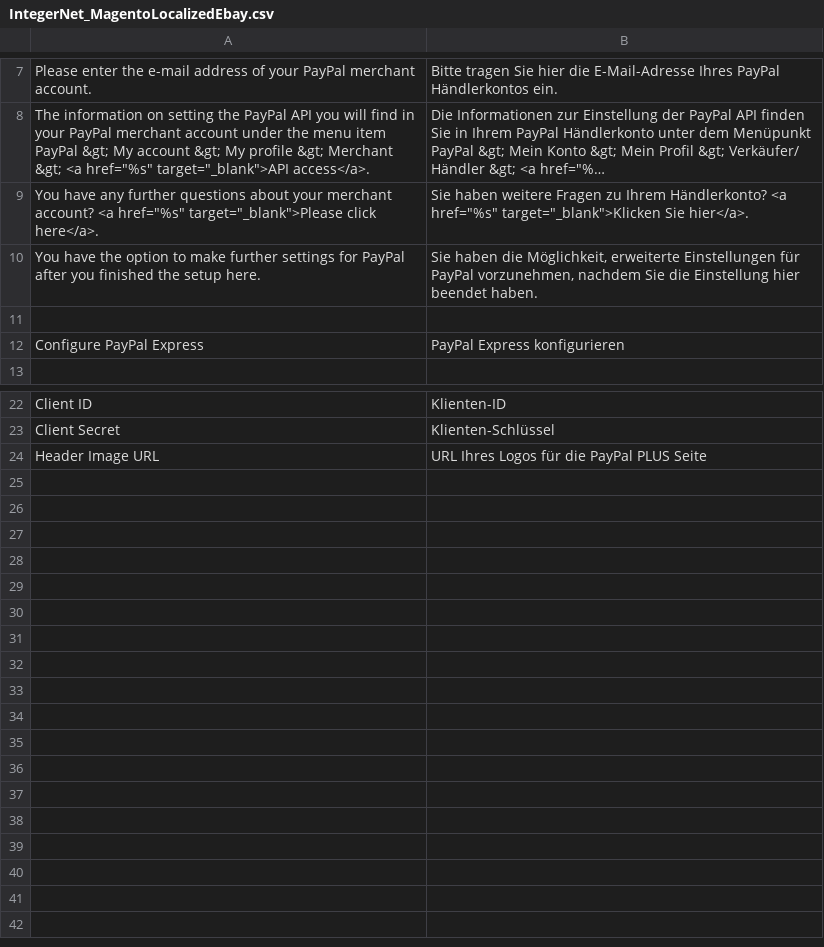
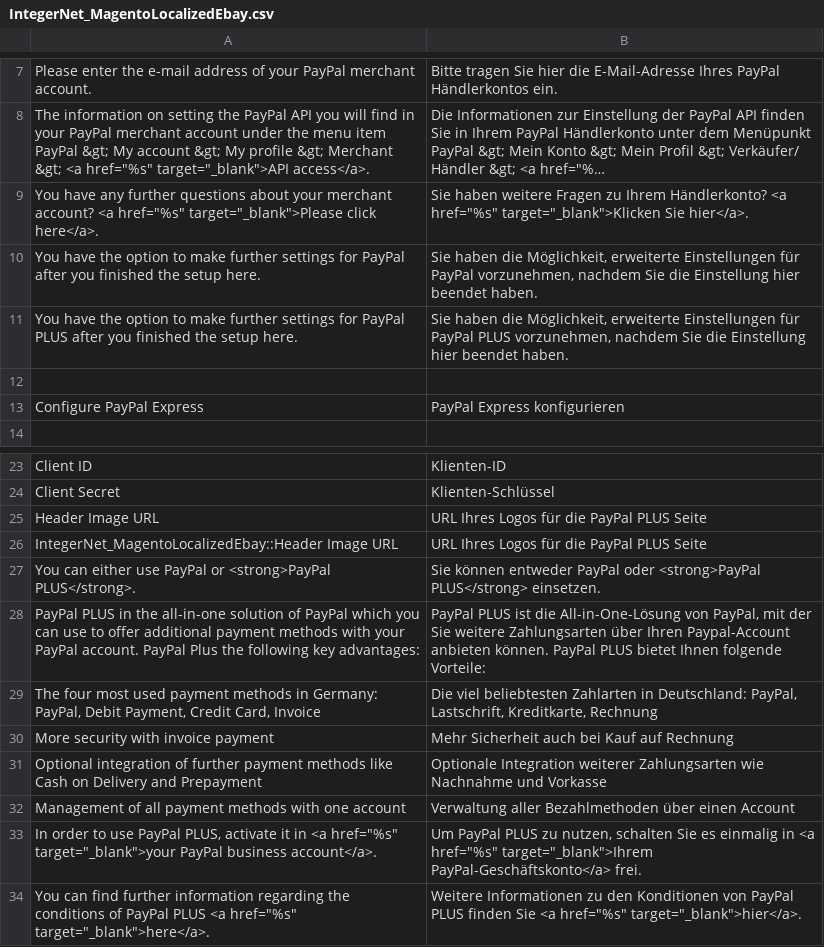
Before and after one commit to integer-net/MagentoLocalizedEbay, a CSV file: src/app/locale/de_DE/IntegerNet_MagentoLocalizedEbay.csv, drawn as a sheet; only a part is shown, gaps mark what is left out; long unchanged cells end in ….

Commit message:
Layout and Text Additions

```diff
--- a/src/app/locale/de_DE/IntegerNet_MagentoLocalizedEbay.csv
+++ b/src/app/locale/de_DE/IntegerNet_MagentoLocalizedEbay.csv
@@ -10,2 +10,3 @@
 "You have the option to make further settings for PayPal after you finished the setup here.","Sie haben die Möglichkeit, erweiterte Einstellungen für PayPal vorzunehmen, nachdem Sie die Einstellung hier beendet haben."
+"You have the option to make further settings for PayPal PLUS after you finished the setup here.","Sie haben die Möglichkeit, erweiterte Einstellungen für PayPal PLUS vorzunehmen, nachdem Sie die Einstellung hier beendet haben."
 
@@ -24 +25,10 @@
 "Header Image URL","URL Ihres Logos für die PayPal PLUS Seite"
+"IntegerNet_MagentoLocalizedEbay::Header Image URL","URL Ihres Logos für die PayPal PLUS Seite"
+"You can either use PayPal or <strong>PayPal PLUS</strong>.","Sie können entweder PayPal oder <strong>PayPal PLUS</strong> einsetzen."
+"PayPal PLUS in the all-in-one solution of PayPal which you can use to offer additional payment methods with your PayPal account. PayPal Plus the following key advantages:","PayPal PLUS ist die All-in-One-Lösung von PayPal, mit der Sie weitere Zahlungsarten über Ihren Paypal-Account anbieten können. PayPal PLUS bietet Ihnen folgende Vorteile:"
+"The four most used payment methods in Germany: PayPal, Debit Payment, Credit Card, Invoice","Die viel beliebtesten Zahlarten in Deutschland: PayPal, Lastschrift, Kreditkarte, Rechnung"
+"More security with invoice payment","Mehr Sicherheit auch bei Kauf auf Rechnung"
+"Optional integration of further payment methods like Cash on Delivery and Prepayment","Optionale Integration weiterer Zahlungsarten wie Nachnahme und Vorkasse"
+"Management of all payment methods with one account","Verwaltung aller Bezahlmethoden über einen Account"
+"In order to use PayPal PLUS, activate it in <a href=""%s"" target=""_blank"">your PayPal business account</a>.","Um PayPal PLUS zu nutzen, schalten Sie es einmalig in <a href=""%s"" target=""_blank"">Ihrem PayPal-Geschäftskonto</a> frei."
+"You can find further information regarding the conditions of PayPal PLUS <a href=""%s"" target=""_blank"">here</a>.","Weitere Informationen zu den Konditionen von PayPal PLUS finden Sie <a href=""%s"" target=""_blank"">hier</a>."
```
Also changed, not shown: 2 other files.
